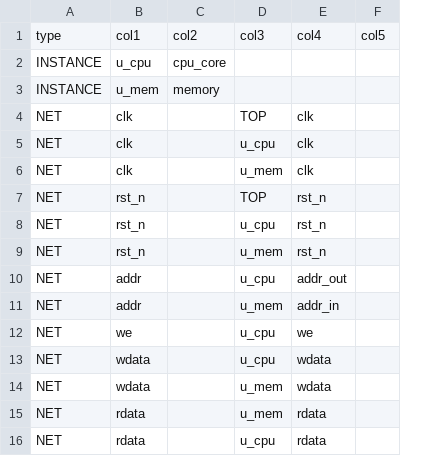
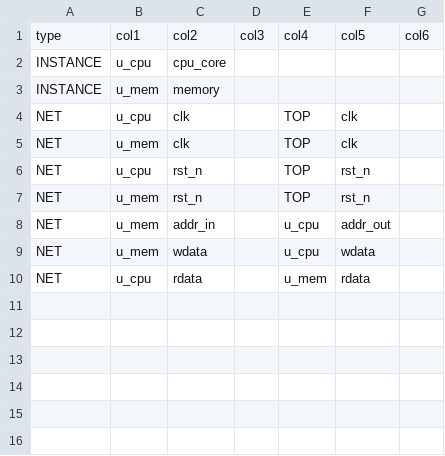
Before and after one commit to masktwo3/GitTmp, a CSV file: examples/unconnected_report/connections.csv, drawn as a sheet; removed rows and columns are numbered as before the commit, all else as after; the diff names each change by its address in the sheet, - before the commit and + after, or states it on an @@ line.

```diff
--- a/examples/unconnected_report/connections.csv
+++ b/examples/unconnected_report/connections.csv
+column D, row 1: col3
-column F, row 1: col5
+column G, row 1: col6
-E1: col3
+E1: col4
-F1: col4
+F1: col5
-B4: clk
+B4: u_cpu
-C4:C5: (empty)
+C4:C5: clk
-B5: clk
+B5: u_mem
-E5: u_cpu
+E5: TOP
-row 6: NET | clk |  | u_mem | clk
-B6: rst_n
+B6: u_cpu
-C6:C7: (empty)
+C6:C7: rst_n
-B7: rst_n
+B7: u_mem
-E7: u_cpu
+E7: TOP
-row 9: NET | rst_n |  | u_mem | rst_n
-B8: addr
+B8: u_mem
-C8: (empty)
+C8: addr_in
-row 11: NET | addr |  | u_mem | addr_in
-row 12: NET | we |  | u_cpu | we
-B9: wdata
+B9: u_mem
-C9: (empty)
+C9: wdata
-row 14: NET | wdata |  | u_mem | wdata
-B10: rdata
+B10: u_cpu
-C10: (empty)
+C10: rdata
-row 16: NET | rdata |  | u_cpu | rdata
```
Also changed, not shown: examples/connection_report.csv, examples/connections.csv, 15 other files.
